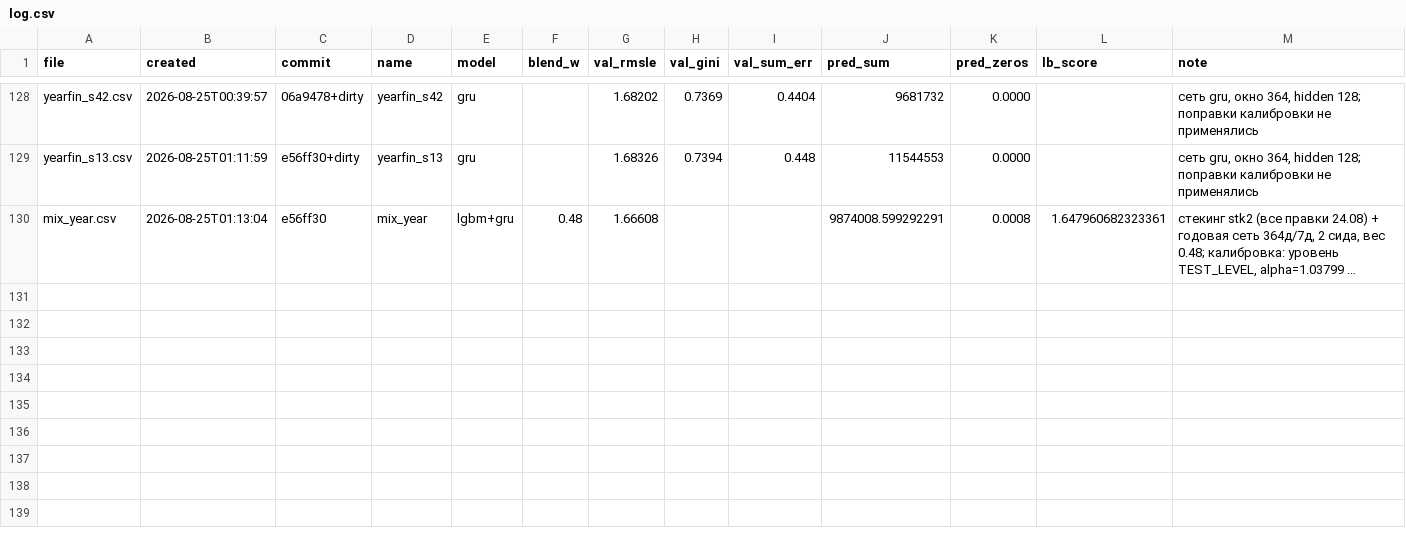
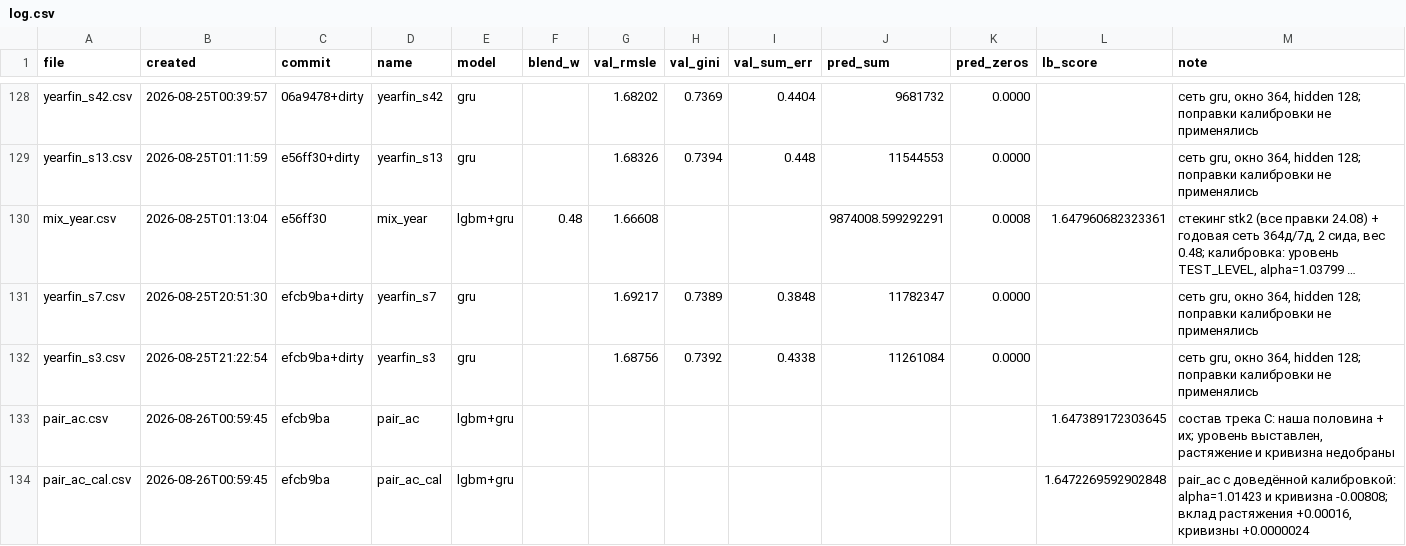
Before and after one commit to imaO0O/ozon-ml-champ, a CSV file: submissions/log.csv, drawn as a sheet; only a part is shown, gaps mark what is left out; long unchanged cells end in …; the diff names each change by its address in the sheet, - before the commit and + after, or states it on an @@ line.

```diff
--- a/submissions/log.csv
+++ b/submissions/log.csv
+row 131: yearfin_s7.csv | 2026-08-25T20:51:30 | efcb9ba+dirty | yearfin_s7 | gru |  | 1.69217 | 0.7389 | 0.3848 | 11782347 | 0.0000 |  | сеть gru, окно 364, hidden 128; поправки калибровки не применялись
+row 132: yearfin_s3.csv | 2026-08-25T21:22:54 | efcb9ba+dirty | yearfin_s3 | gru |  | 1.68756 | 0.7392 | 0.4338 | 11261084 | 0.0000 |  | сеть gru, окно 364, hidden 128; поправки калибровки не применялись
+row 133: pair_ac.csv | 2026-08-26T00:59:45 | efcb9ba | pair_ac | lgbm+gru |  |  |  |  |  |  | 1.647389172303645 | состав трека C: наша половина + их; уровень выставлен, растяжение и кривизна недобраны
+row 134: pair_ac_cal.csv | 2026-08-26T00:59:45 | efcb9ba | pair_ac_cal | lgbm+gru |  |  |  |  |  |  | 1.6472269592902848 | pair_ac с доведённой калибровкой: alpha=1.01423 и кривизна -0.00808; вклад растяжения +0.00016, кривизны +0.0000024
```
Also changed, not shown: models/experiments.csv, 1 other file.
